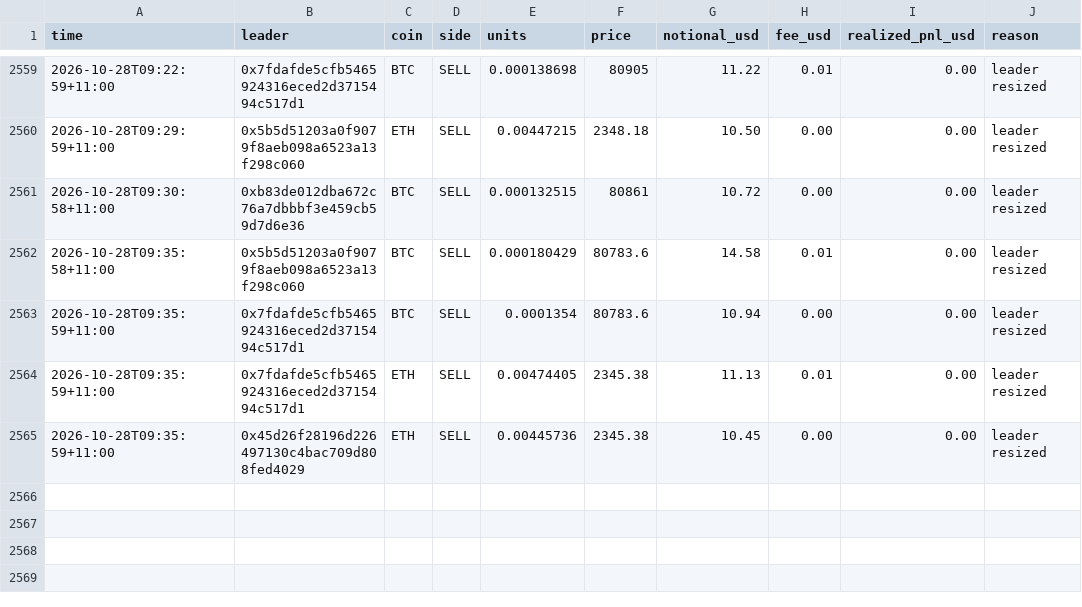
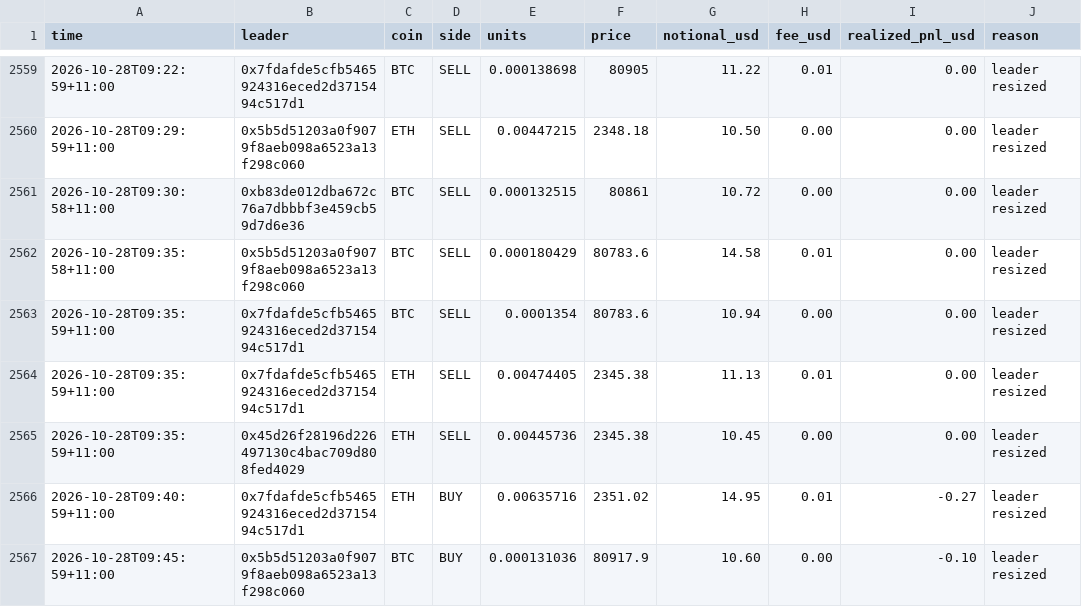
Before and after one commit to cosmick07/invo-copybot, a CSV file: data/trades.csv, drawn as a sheet; only a part is shown, gaps mark what is left out.

```diff
--- a/data/trades.csv
+++ b/data/trades.csv
@@ -2565 +2565,3 @@ time,leader,coin,side,units,price,notional_usd,fee_usd,realized_pnl_usd,reason
 2026-10-28T09:35:59+11:00,0x45d26f28196d226497130c4bac709d808fed4029,ETH,SELL,0.00445736,2345.38,10.45,0.00,0.00,leader resized
+2026-10-28T09:40:59+11:00,0x7fdafde5cfb5465924316eced2d3715494c517d1,ETH,BUY,0.00635716,2351.02,14.95,0.01,-0.27,leader resized
+2026-10-28T09:45:59+11:00,0x5b5d51203a0f9079f8aeb098a6523a13f298c060,BTC,BUY,0.000131036,80917.9,10.60,0.00,-0.10,leader resized
```
Also changed, not shown: data/equity.csv, 3 other files.
